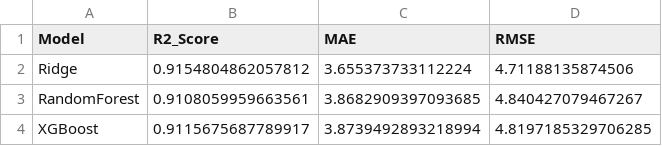
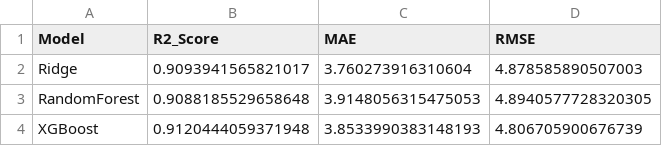
Before and after one commit to springboardmentor345a-create/Projects_2, a CSV file: reports/total_points_model_comparison.csv, drawn as a sheet.

Commit message:
Update TopScorer_TotalPoints notebook with data cleaning and outlier handling, and update models/reports

```diff
--- a/reports/total_points_model_comparison.csv
+++ b/reports/total_points_model_comparison.csv
@@ -1,4 +1,4 @@
 Model,R2_Score,MAE,RMSE
-Ridge,0.9154804862057812,3.655373733112224,4.71188135874506
-RandomForest,0.9108059959663561,3.8682909397093685,4.840427079467267
-XGBoost,0.9115675687789917,3.8739492893218994,4.8197185329706285
+Ridge,0.9093941565821017,3.760273916310604,4.878585890507003
+RandomForest,0.9088185529658648,3.9148056315475053,4.8940577728320305
+XGBoost,0.9120444059371948,3.8533990383148193,4.806705900676739
```
Also changed, not shown: 9 other files.
